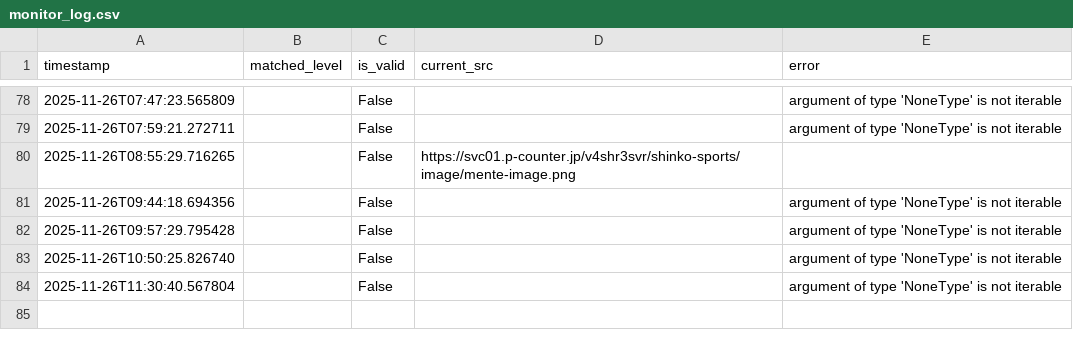
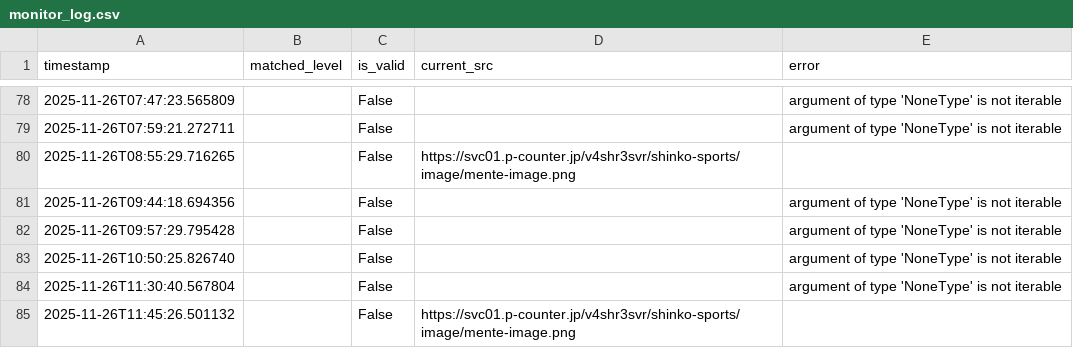
Before and after one commit to decccca-commits/image-monitor, a CSV file: results/monitor_log.csv, drawn as a sheet; only a part is shown, gaps mark what is left out.

```diff
--- a/results/monitor_log.csv
+++ b/results/monitor_log.csv
@@ -84 +84,2 @@ timestamp,matched_level,is_valid,current_src,error
 2025-11-26T11:30:40.567804,,False,,argument of type 'NoneType' is not iterable
+2025-11-26T11:45:26.501132,,False,https://svc01.p-counter.jp/v4shr3svr/shinko-sports/image/mente-image.png,
```
Also changed, not shown: 1 other file.
